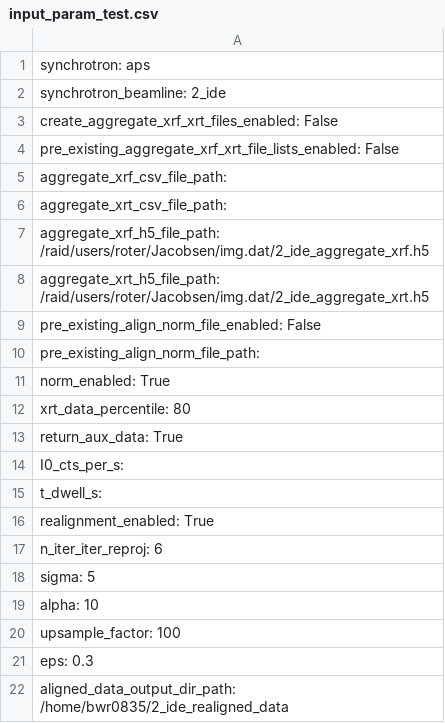
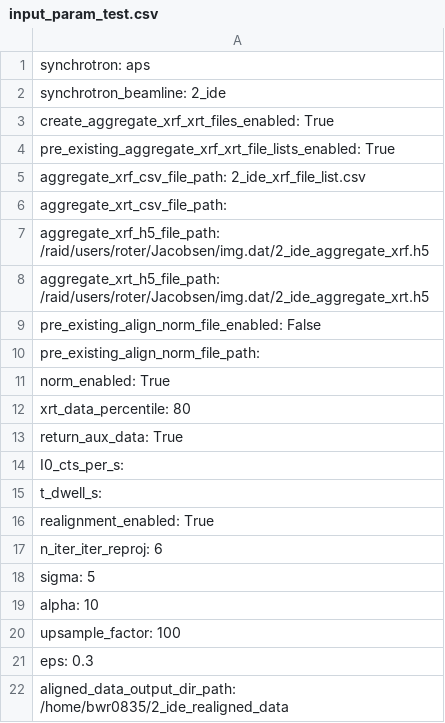
Before and after one commit to bwr0835/XRF_tomography, a CSV file: 3D/input_param_test.csv, drawn as a sheet.

```diff
--- a/3D/input_param_test.csv
+++ b/3D/input_param_test.csv
@@ -2,5 +2,5 @@ synchrotron: aps
 synchrotron_beamline: 2_ide
-create_aggregate_xrf_xrt_files_enabled: False
-pre_existing_aggregate_xrf_xrt_file_lists_enabled: False
-aggregate_xrf_csv_file_path:
+create_aggregate_xrf_xrt_files_enabled: True
+pre_existing_aggregate_xrf_xrt_file_lists_enabled: True
+aggregate_xrf_csv_file_path: 2_ide_xrf_file_list.csv
 aggregate_xrt_csv_file_path:
```
Also changed, not shown: 1 other file.
